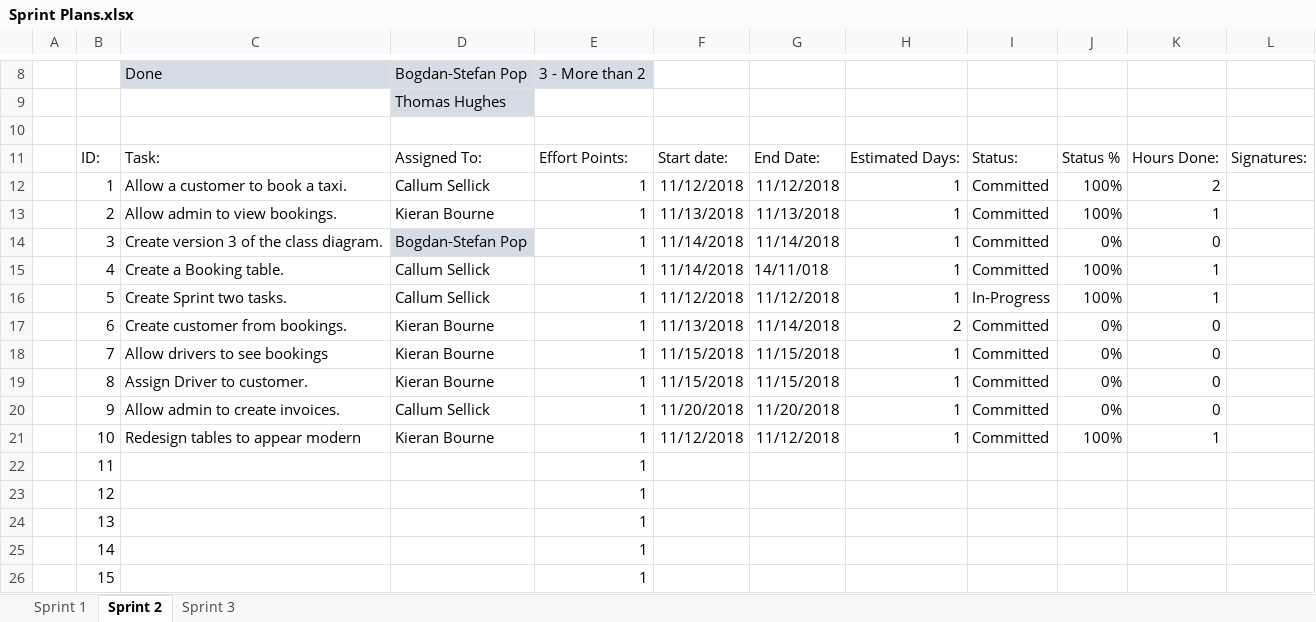
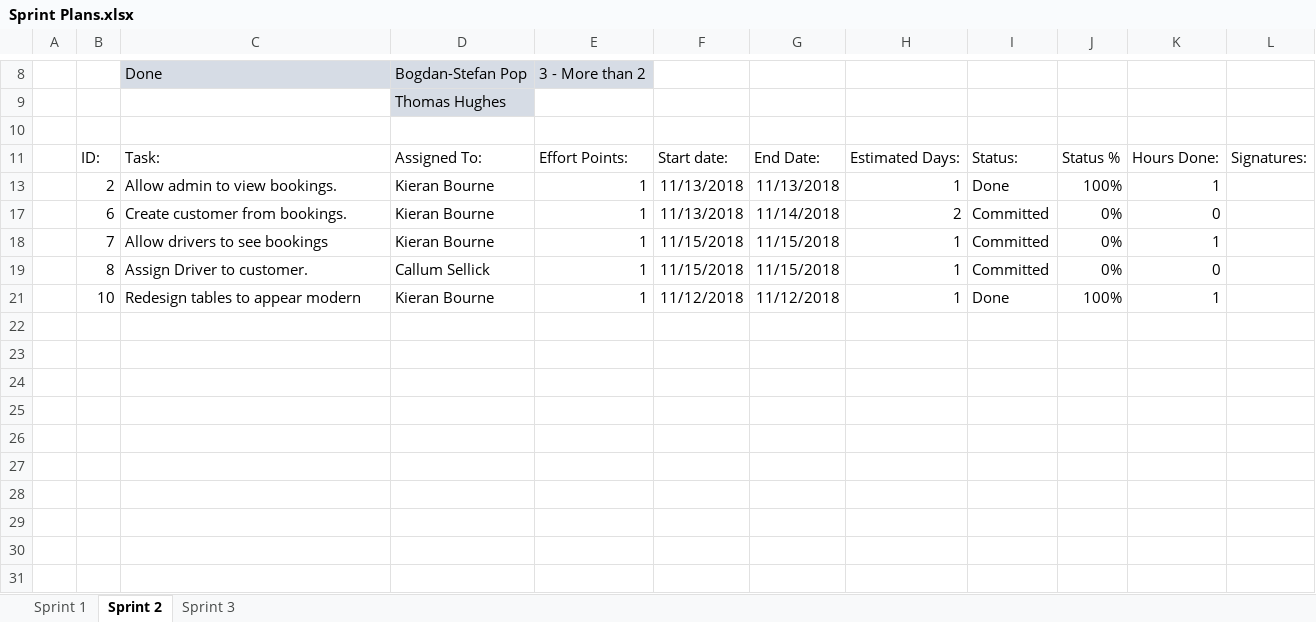
Before and after one commit to kieranbourne27/Group11AlphaCab, an Excel workbook: Documentation/Planning/Sprint Plans.xlsx, sheet Sprint 2, drawn as a sheet; only a part is shown, gaps mark what is left out; values as stored, in another font and other column widths than the file's, no borders; charts and pictures and table styles not drawn; the diff names each change by its address in the sheet, - before the commit and + after, or states it on an @@ line.

Commit message:
Updated the Sprint plan.

```diff
--- a/Documentation/Planning/Sprint Plans.xlsx (sheet Sprint 2)
+++ b/Documentation/Planning/Sprint Plans.xlsx (sheet Sprint 2)
-row 12:  | 1 | Allow a customer to book a taxi. | Callum Sellick | 1 | 11/12/2018 | 11/12/2018 | 1 | Committed | 100% | 2
-I13: Committed
+I13: Done
-row 14:  | 3 | Create version 3 of the class diagram. | Bogdan-Stefan Pop | 1 | 11/14/2018 | 11/14/2018 | 1 | Committed | 0% | 0
-row 15:  | 4 | Create a Booking table. | Callum Sellick | 1 | 11/14/2018 | 14/11/018 | 1 | Committed | 100% | 1
-row 16:  | 5 | Create Sprint two tasks. | Callum Sellick | 1 | 11/12/2018 | 11/12/2018 | 1 | In-Progress | 100% | 1
-K18: 0
+K18: 1
-D19: Kieran Bourne
+D19: Callum Sellick
@@ row 20 hidden:  | 9 | Allow admin to create invoices. | Callum Sellick | 1 | 11/20/2018 | 11/20/2018 | 1 | Committed | 0% | 0 @@
-I21: Committed
+I21: Done
-row 22:  | 11 |  |  | 1
-row 23:  | 12 |  |  | 1
-row 24:  | 13 |  |  | 1
-row 25:  | 14 |  |  | 1
-row 26:  | 15 |  |  | 1
```
Also changed, not shown: hidden cells, charts or pictures.
